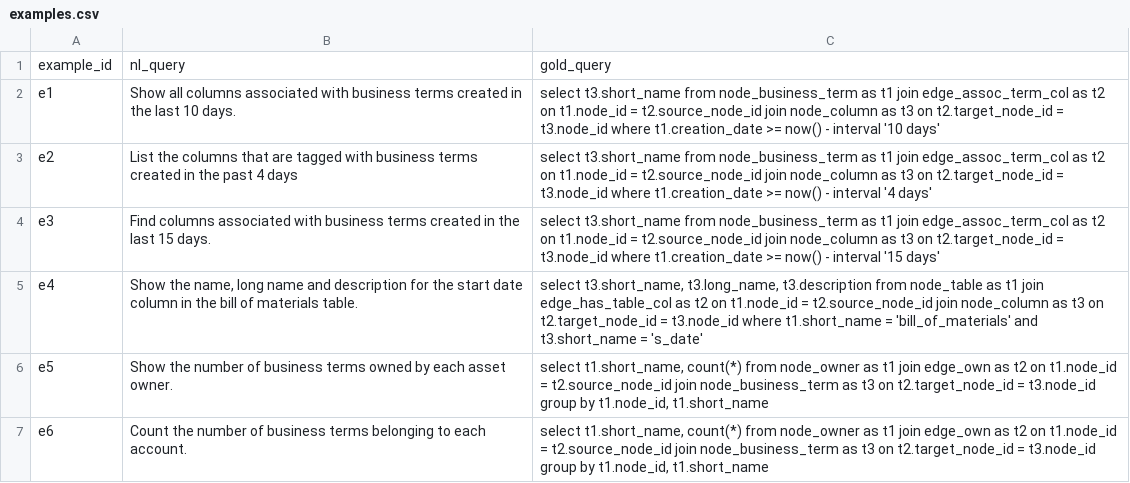
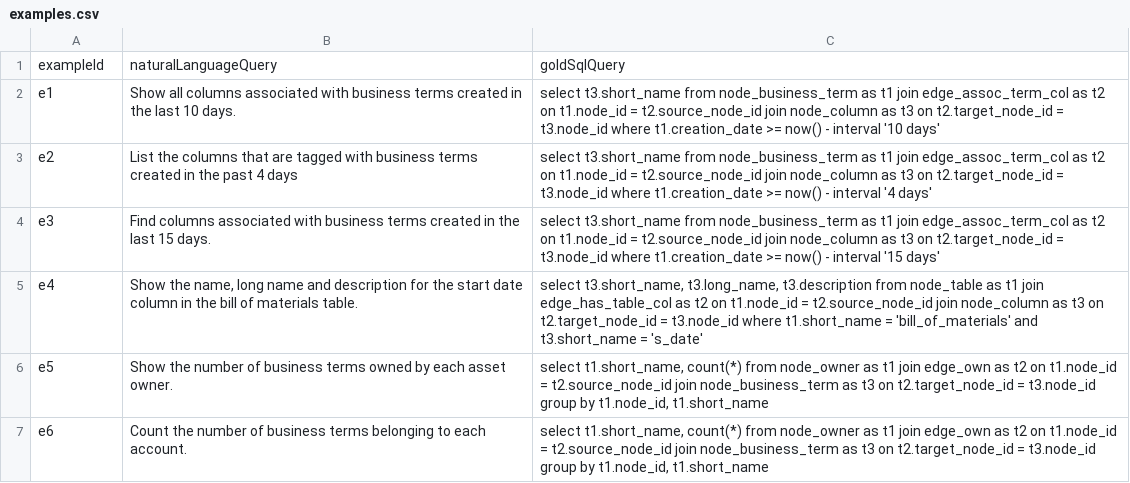
Before and after one commit to kaushikc92/catalog-query, a CSV file: data/examples.csv, drawn as a sheet; only a part is shown; removed rows and columns are numbered as before the commit, all else as after; the diff names each change by its address in the sheet, - before the commit and + after, or states it on an @@ line.

```diff
--- a/data/examples.csv
+++ b/data/examples.csv
-row 1: example_id | nl_query | gold_query
+row 1: exampleId | naturalLanguageQuery | goldSqlQuery
```
Also changed, not shown: 6 other files.
